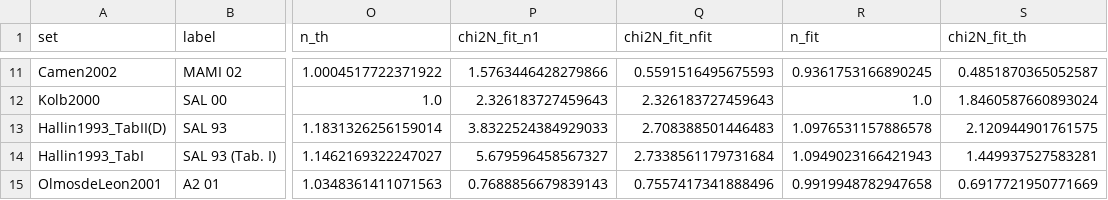
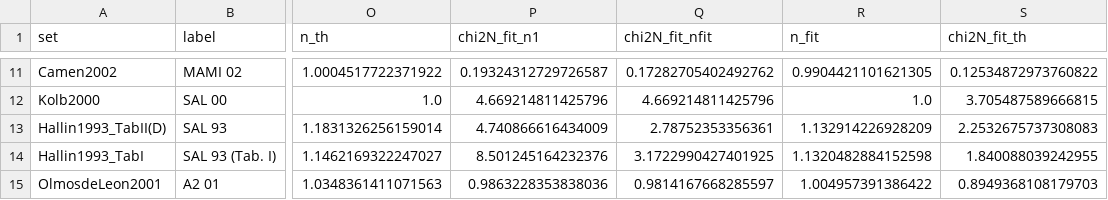
Before and after one commit to HiWARPs/ComptonBChPT, a CSV file: code/delta_plots/results/chi2_table_E350.csv, drawn as a sheet; only a part is shown, gaps mark what is left out; the diff covers the shown part only; the diff names each change by its address in the sheet, - before the commit and + after, or states it on an @@ line.

```diff
--- a/code/delta_plots/results/chi2_table_E350.csv
+++ b/code/delta_plots/results/chi2_table_E350.csv
-P11 (chi2N_fit_n1): 1.5763446428279866
+P11 (chi2N_fit_n1): 0.19324312729726587
-Q11 (chi2N_fit_nfit): 0.5591516495675593
+Q11 (chi2N_fit_nfit): 0.17282705402492762
-R11 (n_fit): 0.9361753166890245
+R11 (n_fit): 0.9904421101621305
-S11 (chi2N_fit_th): 0.4851870365052587
+S11 (chi2N_fit_th): 0.12534872973760822
-P12 (chi2N_fit_n1): 2.326183727459643
+P12 (chi2N_fit_n1): 4.669214811425796
-Q12 (chi2N_fit_nfit): 2.326183727459643
+Q12 (chi2N_fit_nfit): 4.669214811425796
-S12 (chi2N_fit_th): 1.8460587660893024
+S12 (chi2N_fit_th): 3.705487589666815
-P13 (chi2N_fit_n1): 3.8322524384929033
+P13 (chi2N_fit_n1): 4.740866616434009
-Q13 (chi2N_fit_nfit): 2.708388501446483
+Q13 (chi2N_fit_nfit): 2.78752353356361
-R13 (n_fit): 1.0976531157886578
+R13 (n_fit): 1.132914226928209
-S13 (chi2N_fit_th): 2.120944901761575
+S13 (chi2N_fit_th): 2.2532675737308083
-P14 (chi2N_fit_n1): 5.679596458567327
+P14 (chi2N_fit_n1): 8.501245164232376
-Q14 (chi2N_fit_nfit): 2.7338561179731684
+Q14 (chi2N_fit_nfit): 3.1722990427401925
-R14 (n_fit): 1.0949023166421943
+R14 (n_fit): 1.1320482884152598
-S14 (chi2N_fit_th): 1.449937527583281
+S14 (chi2N_fit_th): 1.840088039242955
-P15 (chi2N_fit_n1): 0.7688856679839143
+P15 (chi2N_fit_n1): 0.9863228353838036
-Q15 (chi2N_fit_nfit): 0.7557417341888496
+Q15 (chi2N_fit_nfit): 0.9814167668285597
-R15 (n_fit): 0.9919948782947658
+R15 (n_fit): 1.004957391386422
-S15 (chi2N_fit_th): 0.6917721950771669
+S15 (chi2N_fit_th): 0.8949368108179703
```
Also changed, not shown: 32 edited cells elsewhere in this file, code/delta_plots/results/chi2_table_E400.csv, code/delta_plots/results/data_with_theory.csv, 48 other files.
